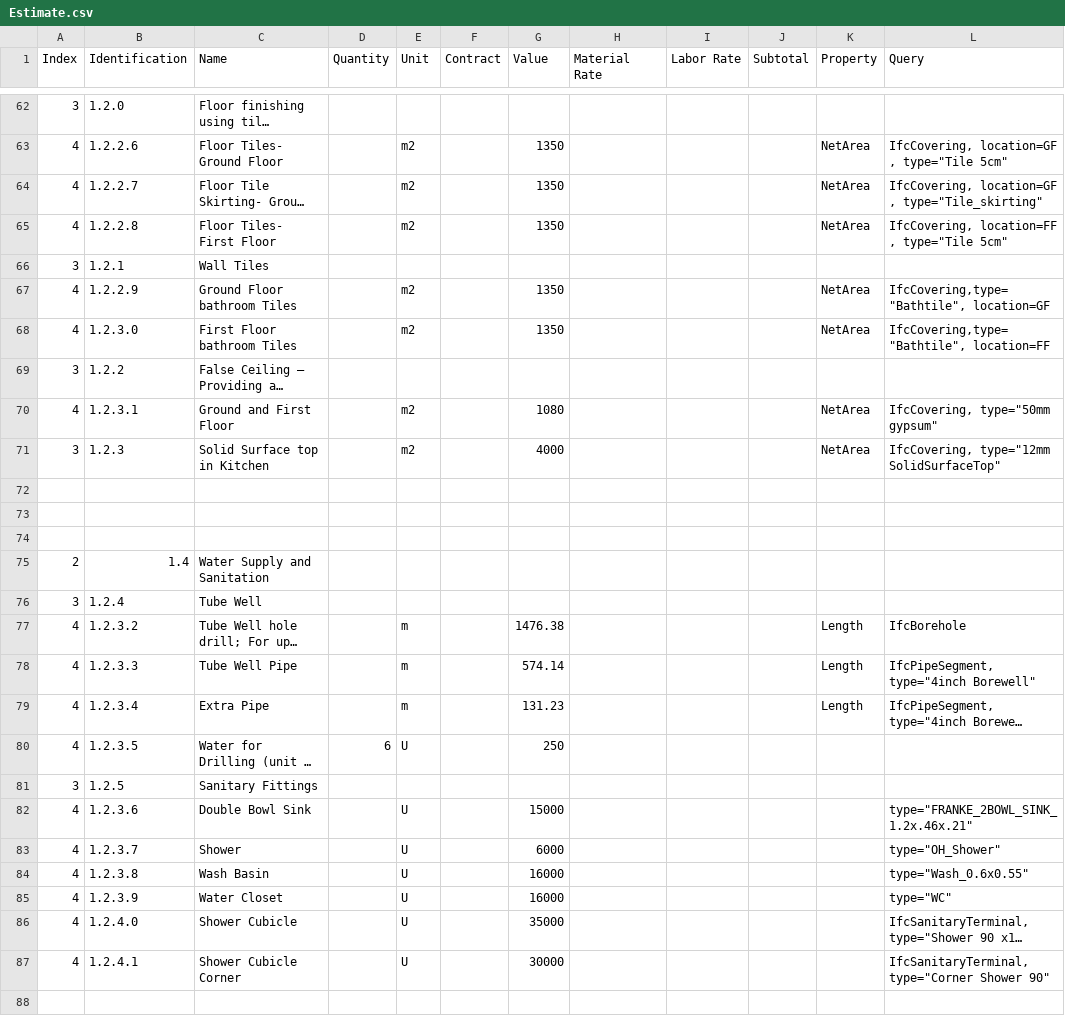
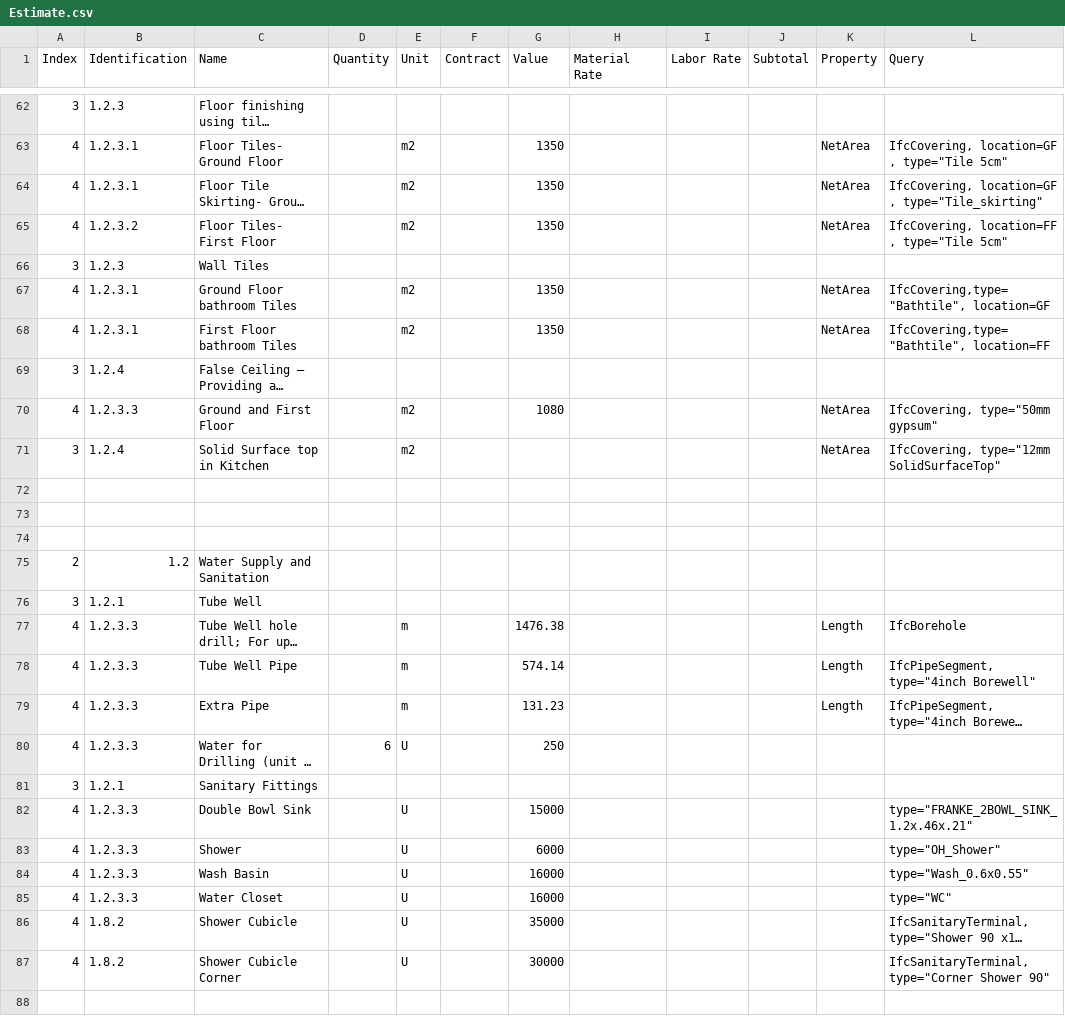
Before and after one commit to Arunarchitect/ManilalIFC, a CSV file: schedules/Estimate.csv, drawn as a sheet; only a part is shown, gaps mark what is left out; long unchanged cells end in …; the diff covers the shown part only; the diff names each change by its address in the sheet, - before the commit and + after, or states it on an @@ line.

```diff
--- a/schedules/Estimate.csv
+++ b/schedules/Estimate.csv
-B62 (Identification): 1.2.0
+B62 (Identification): 1.2.3
-B63 (Identification): 1.2.2.6
+B63 (Identification): 1.2.3.1
-B64 (Identification): 1.2.2.7
+B64 (Identification): 1.2.3.1
-B65 (Identification): 1.2.2.8
+B65 (Identification): 1.2.3.2
-B66 (Identification): 1.2.1
+B66 (Identification): 1.2.3
-B67 (Identification): 1.2.2.9
+B67 (Identification): 1.2.3.1
-B68 (Identification): 1.2.3.0
+B68 (Identification): 1.2.3.1
-B69 (Identification): 1.2.2
+B69 (Identification): 1.2.4
-B70 (Identification): 1.2.3.1
+B70 (Identification): 1.2.3.3
-B71 (Identification): 1.2.3
+B71 (Identification): 1.2.4
-G71 (Value): 4000
+G71 (Value): (empty)
-B75 (Identification): 1.4
+B75 (Identification): 1.2
-B76 (Identification): 1.2.4
+B76 (Identification): 1.2.1
-B77 (Identification): 1.2.3.2
+B77 (Identification): 1.2.3.3
-B79 (Identification): 1.2.3.4
+B79 (Identification): 1.2.3.3
-B80 (Identification): 1.2.3.5
+B80 (Identification): 1.2.3.3
-B81 (Identification): 1.2.5
+B81 (Identification): 1.2.1
-B82 (Identification): 1.2.3.6
+B82 (Identification): 1.2.3.3
-B83 (Identification): 1.2.3.7
+B83 (Identification): 1.2.3.3
-B84 (Identification): 1.2.3.8
+B84 (Identification): 1.2.3.3
-B85 (Identification): 1.2.3.9
+B85 (Identification): 1.2.3.3
-B86 (Identification): 1.2.4.0
+B86 (Identification): 1.8.2
-B87 (Identification): 1.2.4.1
+B87 (Identification): 1.8.2
```
Also changed, not shown: 4 added rows, 4 removed rows and 114 edited cells elsewhere in this file, 9 other files.
